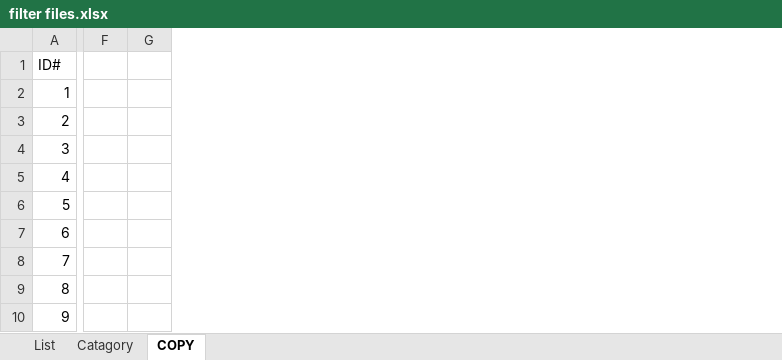
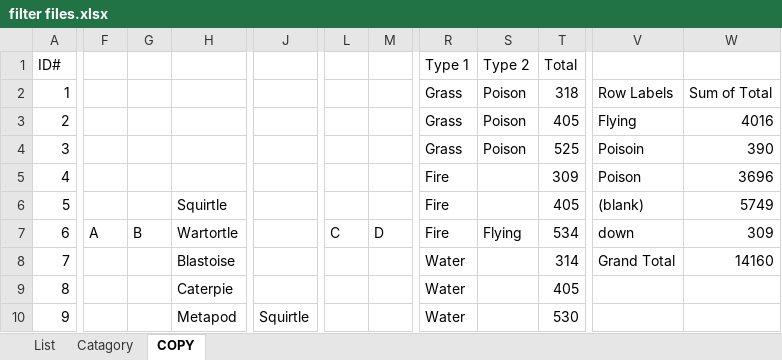
Before and after one commit to rituparana/examples, an Excel workbook: reference Excel sheets/filter files.xlsx, sheet COPY, drawn as a sheet; only a part is shown, gaps mark what is left out; values as stored, in another font and other column widths than the file's, no borders; removed rows and columns are numbered as before the commit, all else as after; the diff covers the shown part only; the diff names each change by its address in the sheet, - before the commit and + after, or states it on an @@ line.

```diff
--- a/reference Excel sheets/filter files.xlsx (sheet COPY)
+++ b/reference Excel sheets/filter files.xlsx (sheet COPY)
-column F, empty
-column G, empty
+column F, row 7: A
+column G, row 7: B
+column H, rows 6-10: Squirtle | Wartortle | Blastoise | Caterpie | Metapod
+column J, row 10: Squirtle
+column L, row 7: C
+column M, row 7: D
+column R, rows 1-10: Type 1 | Grass | Grass | Grass | Fire | Fire | Fire | Water | Water | Water
+column S, rows 1-7: Type 2 | Poison | Poison | Poison |  |  | Flying
+column T, rows 1-10: Total | 318 | 405 | 525 | 309 | 405 | 534 | 314 | 405 | 530
+column V, rows 2-8: Row Labels | Flying | Poisoin | Poison | (blank) | down | Grand Total
+column W, rows 2-8: Sum of Total | 4016 | 390 | 3696 | 5749 | 309 | 14160
```
Also changed, not shown: 2 added columns elsewhere in this sheet, sheet List, 1 other file.
